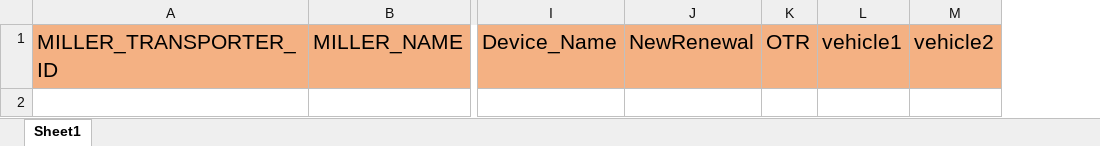
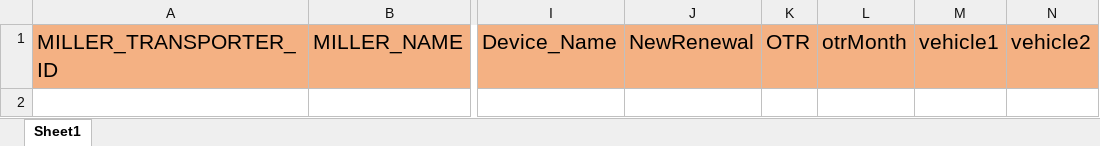
Before and after one commit to Annu-kum/IMS, an Excel workbook: vtsfrontend/public/images/DeactivationSample.xlsx, sheet Sheet1, drawn as a sheet; only a part is shown, gaps mark what is left out; values as stored, in another font and other column widths than the file's, no borders; the diff names each change by its address in the sheet, - before the commit and + after, or states it on an @@ line.

```diff
--- a/vtsfrontend/public/images/DeactivationSample.xlsx (sheet Sheet1)
+++ b/vtsfrontend/public/images/DeactivationSample.xlsx (sheet Sheet1)
+column L, row 1: otrMonth
```
Also changed, not shown: vtsfrontend/public/images/InstallationSample.xlsx, vtsfrontend/public/images/ReactivationSample.xlsx, 25 other files.
